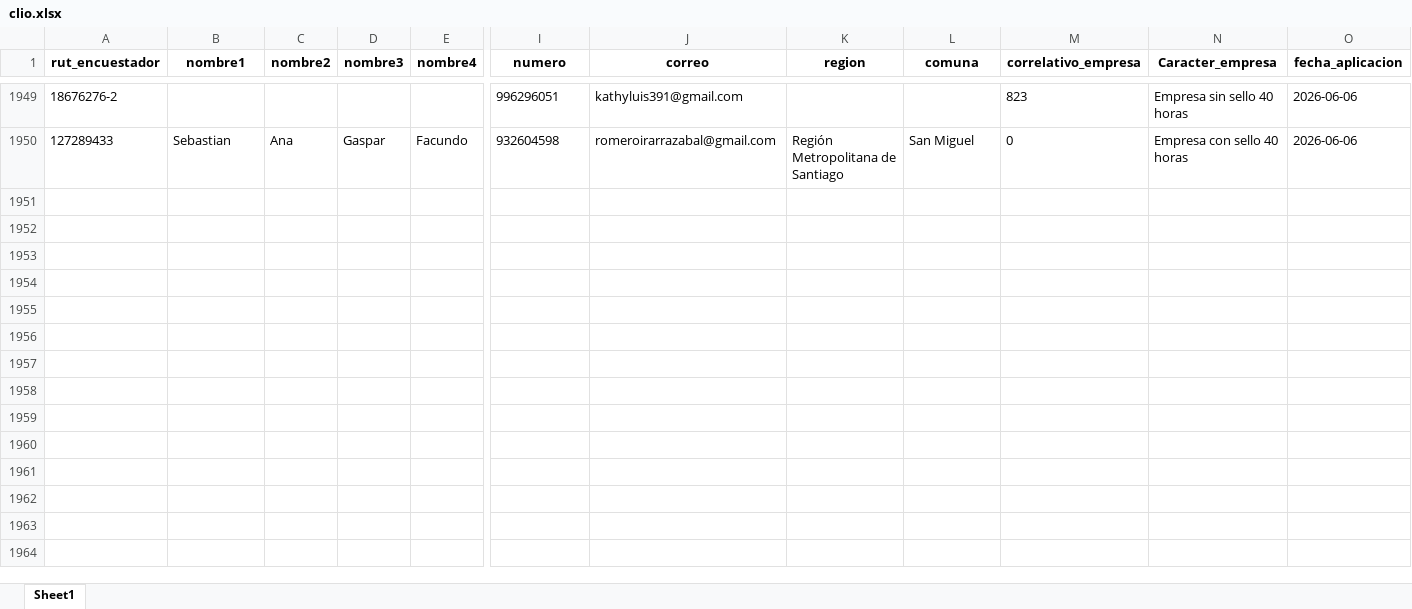
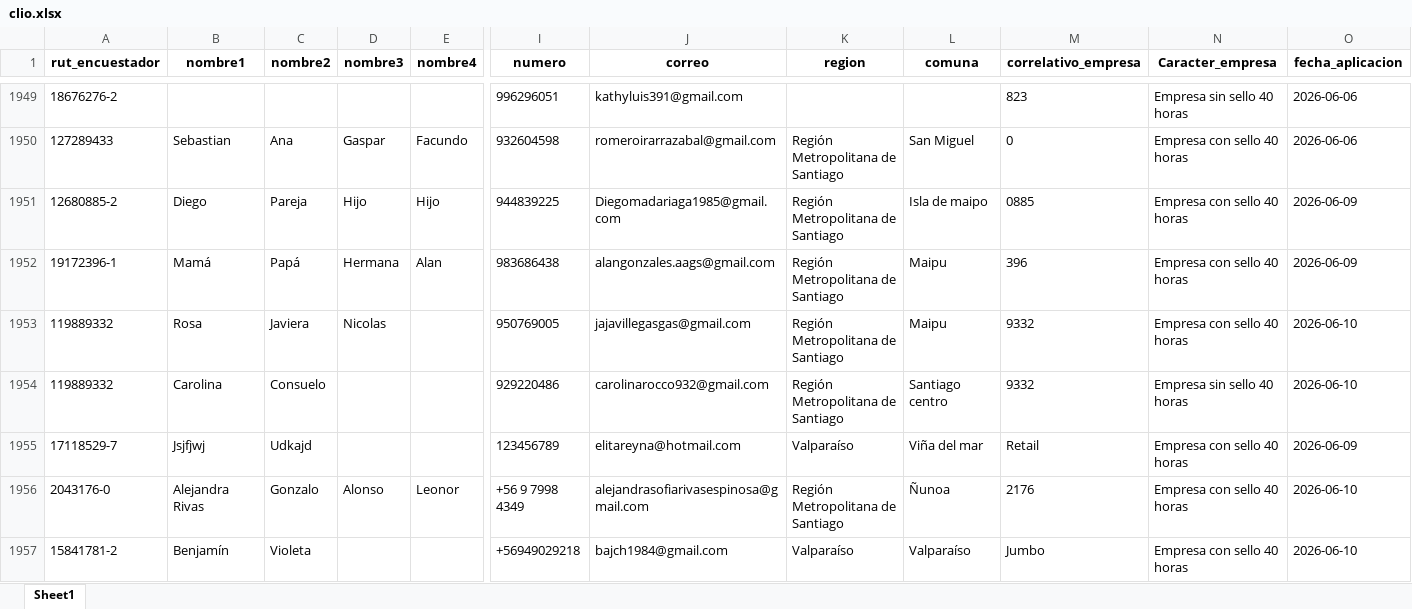
Before and after one commit to Kevin-carrasco/labofam-codebook, an Excel workbook: output/clio.xlsx, sheet Sheet1, drawn as a sheet; only a part is shown, gaps mark what is left out; values as stored, in another font and other column widths than the file's, no borders; rows hold the shown columns only; the diff names each change by its address in the sheet, - before the commit and + after, or states it on an @@ line.

```diff
--- a/output/clio.xlsx (sheet Sheet1)
+++ b/output/clio.xlsx (sheet Sheet1)
+row 1951: 12680885-2 | Diego | Pareja | Hijo | Hijo | 944839225 | Diegomadariaga1985@gmail.com | Región Metropolitana de Santiago | Isla de maipo | 0885 | Empresa con sello 40 horas | 2026-06-09
+row 1952: 19172396-1 | Mamá | Papá | Hermana | Alan | 983686438 | alangonzales.aags@gmail.com | Región Metropolitana de Santiago | Maipu | 396 | Empresa con sello 40 horas | 2026-06-09
+row 1953: 119889332 | Rosa | Javiera | Nicolas |  | 950769005 | jajavillegasgas@gmail.com | Región Metropolitana de Santiago | Maipu | 9332 | Empresa con sello 40 horas | 2026-06-10
+row 1954: 119889332 | Carolina | Consuelo |  |  | 929220486 | carolinarocco932@gmail.com | Región Metropolitana de Santiago | Santiago centro | 9332 | Empresa sin sello 40 horas | 2026-06-10
+row 1955: 17118529-7 | Jsjfjwj | Udkajd |  |  | 123456789 | elitareyna@hotmail.com | Valparaíso | Viña del mar | Retail | Empresa con sello 40 horas | 2026-06-09
+row 1956: 2043176-0 | Alejandra Rivas | Gonzalo | Alonso | Leonor | +56 9 7998 4349 | alejandrasofiarivasespinosa@gmail.com | Región Metropolitana de Santiago | Ñunoa | 2176 | Empresa con sello 40 horas | 2026-06-10
+row 1957: 15841781-2 | Benjamín | Violeta |  |  | +56949029218 | bajch1984@gmail.com | Valparaíso | Valparaíso | Jumbo | Empresa con sello 40 horas | 2026-06-10
```
Also changed, not shown: output/contacto.xlsx, 8 other files.
